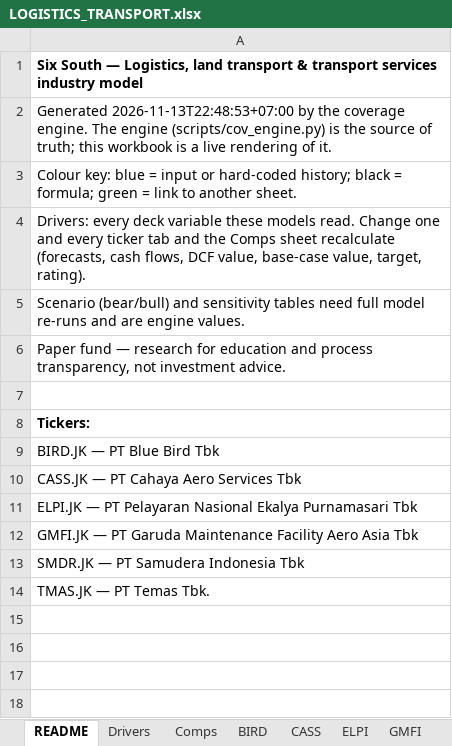
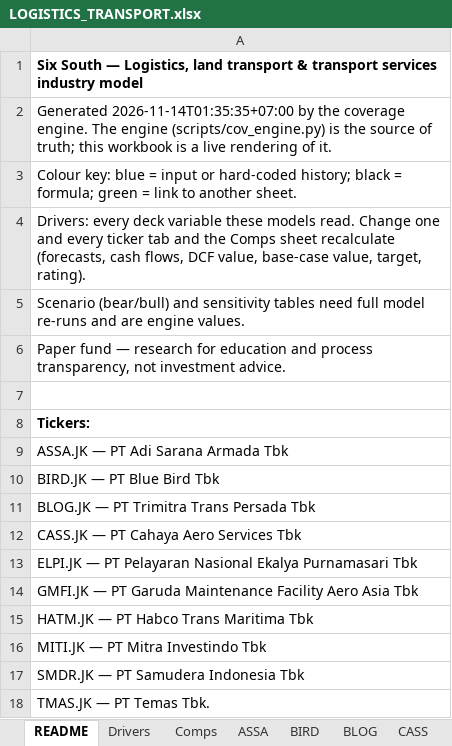
Before and after one commit to snipekick/sixsouth-dashboard, an Excel workbook: models/LOGISTICS_TRANSPORT.xlsx, sheet README, drawn as a sheet; values as stored, in another font and other column widths than the file's, no borders; the diff names each change by its address in the sheet, - before the commit and + after, or states it on an @@ line.

```diff
--- a/models/LOGISTICS_TRANSPORT.xlsx (sheet README)
+++ b/models/LOGISTICS_TRANSPORT.xlsx (sheet README)
+sheet tab: ASSA
+sheet tab: BLOG
-A2: Generated 2026-11-13T22:48:53+07:00 by the…
+A2: Generated 2026-11-14T01:35:35+07:00 by the…
+row 9: ASSA.JK — PT Adi Sarana Armada Tbk
+row 11: BLOG.JK — PT Trimitra Trans Persada Tbk
+row 15: HATM.JK — PT Habco Trans Maritima Tbk
+row 16: MITI.JK — PT Mitra Investindo Tbk
```
Also changed, not shown: sheet GMFI, sheet Comps, other sheet tabs, 25 other files.
